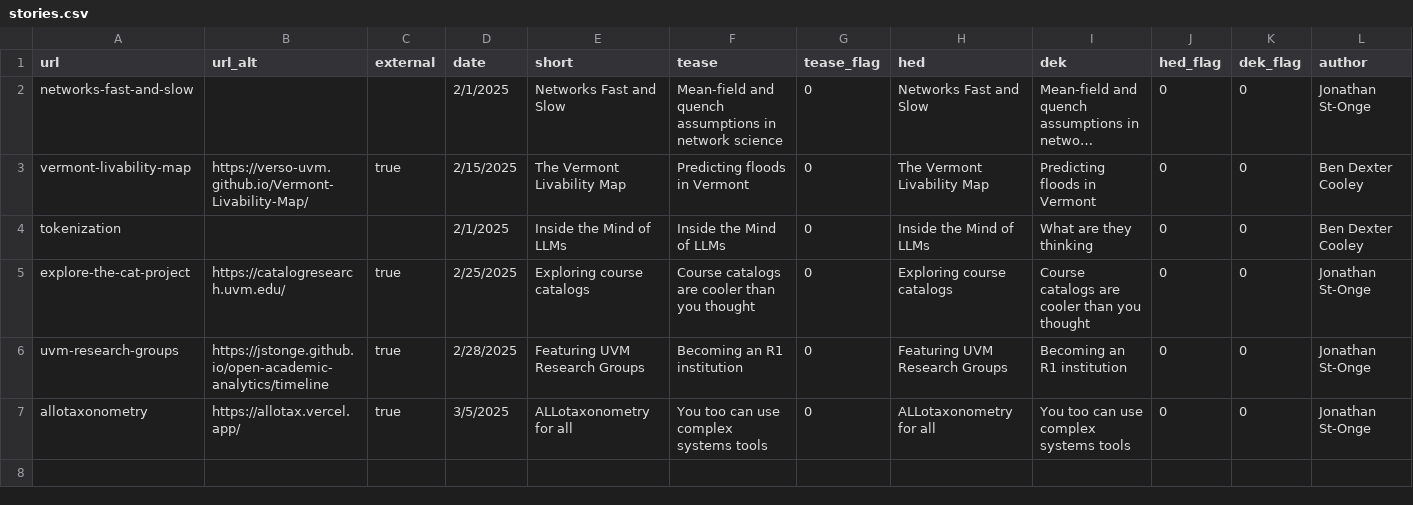
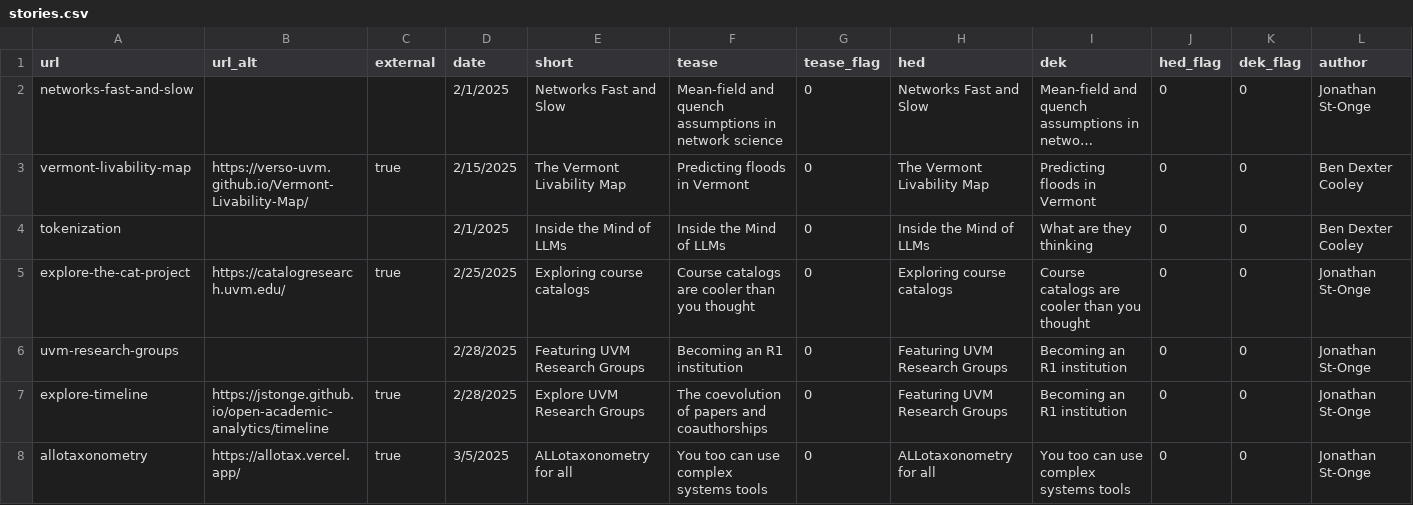
Before and after one commit to Vermont-Complex-Systems/complex-stories, a CSV file: src/data/stories.csv, drawn as a sheet; only a part is shown; long unchanged cells end in …; rows hold the shown columns only; the diff names each change by its address in the sheet, - before the commit and + after, or states it on an @@ line.

```diff
--- a/src/data/stories.csv
+++ b/src/data/stories.csv
-B6 (url_alt): https://jstonge.github.io/open-academic-analytics/timeline
+B6 (url_alt): (empty)
-C6 (external): true
+C6 (external): (empty)
+row 7: explore-timeline | https://jstonge.github.io/open-academic-analytics/timeline | true | 2/28/2025 | Explore UVM Research Groups | The coevolution of papers and coauthorships | 0 | Featuring UVM Research Groups | Becoming an R1 institution | 0 | 0 | Jonathan St-Onge
```
Also changed, not shown: 6 other files.
